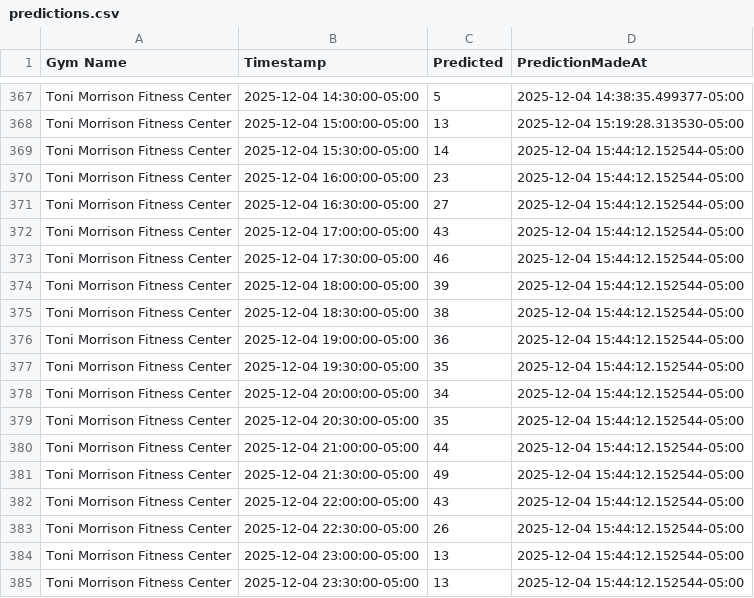
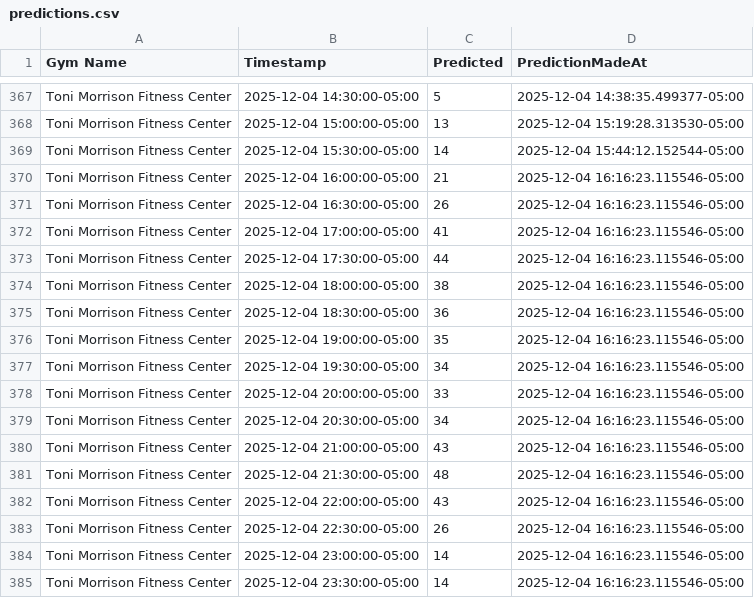
Before and after one commit to zainbilalh/cornell-gym-predictions, a CSV file: predictions.csv, drawn as a sheet; only a part is shown, gaps mark what is left out; the diff covers the shown part only.

```diff
--- a/predictions.csv
+++ b/predictions.csv
@@ -369,17 +369,17 @@ Toni Morrison Fitness Center,2025-12-04 15:00:00-05:00,13,2025-12-04 15:19:28.31
 Toni Morrison Fitness Center,2025-12-04 15:30:00-05:00,14,2025-12-04 15:44:12.152544-05:00
-Toni Morrison Fitness Center,2025-12-04 16:00:00-05:00,23,2025-12-04 15:44:12.152544-05:00
-Toni Morrison Fitness Center,2025-12-04 16:30:00-05:00,27,2025-12-04 15:44:12.152544-05:00
-Toni Morrison Fitness Center,2025-12-04 17:00:00-05:00,43,2025-12-04 15:44:12.152544-05:00
-Toni Morrison Fitness Center,2025-12-04 17:30:00-05:00,46,2025-12-04 15:44:12.152544-05:00
-Toni Morrison Fitness Center,2025-12-04 18:00:00-05:00,39,2025-12-04 15:44:12.152544-05:00
-Toni Morrison Fitness Center,2025-12-04 18:30:00-05:00,38,2025-12-04 15:44:12.152544-05:00
-Toni Morrison Fitness Center,2025-12-04 19:00:00-05:00,36,2025-12-04 15:44:12.152544-05:00
-Toni Morrison Fitness Center,2025-12-04 19:30:00-05:00,35,2025-12-04 15:44:12.152544-05:00
-Toni Morrison Fitness Center,2025-12-04 20:00:00-05:00,34,2025-12-04 15:44:12.152544-05:00
-Toni Morrison Fitness Center,2025-12-04 20:30:00-05:00,35,2025-12-04 15:44:12.152544-05:00
-Toni Morrison Fitness Center,2025-12-04 21:00:00-05:00,44,2025-12-04 15:44:12.152544-05:00
-Toni Morrison Fitness Center,2025-12-04 21:30:00-05:00,49,2025-12-04 15:44:12.152544-05:00
-Toni Morrison Fitness Center,2025-12-04 22:00:00-05:00,43,2025-12-04 15:44:12.152544-05:00
-Toni Morrison Fitness Center,2025-12-04 22:30:00-05:00,26,2025-12-04 15:44:12.152544-05:00
-Toni Morrison Fitness Center,2025-12-04 23:00:00-05:00,13,2025-12-04 15:44:12.152544-05:00
-Toni Morrison Fitness Center,2025-12-04 23:30:00-05:00,13,2025-12-04 15:44:12.152544-05:00
+Toni Morrison Fitness Center,2025-12-04 16:00:00-05:00,21,2025-12-04 16:16:23.115546-05:00
+Toni Morrison Fitness Center,2025-12-04 16:30:00-05:00,26,2025-12-04 16:16:23.115546-05:00
+Toni Morrison Fitness Center,2025-12-04 17:00:00-05:00,41,2025-12-04 16:16:23.115546-05:00
+Toni Morrison Fitness Center,2025-12-04 17:30:00-05:00,44,2025-12-04 16:16:23.115546-05:00
+Toni Morrison Fitness Center,2025-12-04 18:00:00-05:00,38,2025-12-04 16:16:23.115546-05:00
+Toni Morrison Fitness Center,2025-12-04 18:30:00-05:00,36,2025-12-04 16:16:23.115546-05:00
+Toni Morrison Fitness Center,2025-12-04 19:00:00-05:00,35,2025-12-04 16:16:23.115546-05:00
+Toni Morrison Fitness Center,2025-12-04 19:30:00-05:00,34,2025-12-04 16:16:23.115546-05:00
+Toni Morrison Fitness Center,2025-12-04 20:00:00-05:00,33,2025-12-04 16:16:23.115546-05:00
+Toni Morrison Fitness Center,2025-12-04 20:30:00-05:00,34,2025-12-04 16:16:23.115546-05:00
+Toni Morrison Fitness Center,2025-12-04 21:00:00-05:00,43,2025-12-04 16:16:23.115546-05:00
+Toni Morrison Fitness Center,2025-12-04 21:30:00-05:00,48,2025-12-04 16:16:23.115546-05:00
+Toni Morrison Fitness Center,2025-12-04 22:00:00-05:00,43,2025-12-04 16:16:23.115546-05:00
+Toni Morrison Fitness Center,2025-12-04 22:30:00-05:00,26,2025-12-04 16:16:23.115546-05:00
+Toni Morrison Fitness Center,2025-12-04 23:00:00-05:00,14,2025-12-04 16:16:23.115546-05:00
+Toni Morrison Fitness Center,2025-12-04 23:30:00-05:00,14,2025-12-04 16:16:23.115546-05:00
```
Also changed, not shown: 135 edited cells elsewhere in this file.
